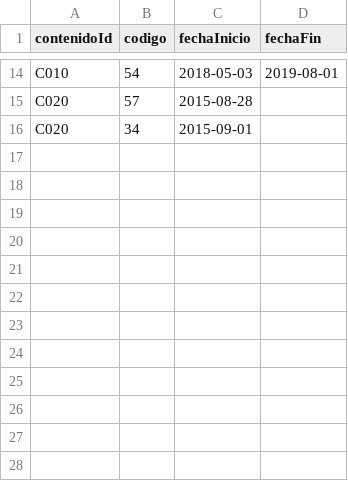
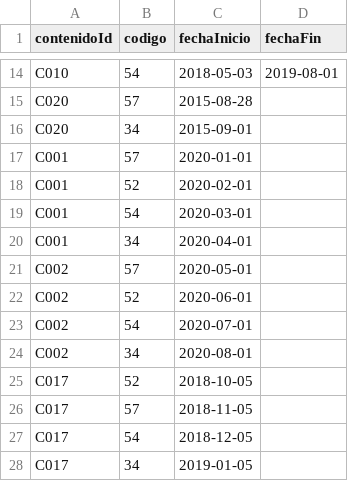
Before and after one commit to ERSAgit/PracticaNeo4j, a CSV file: disponible_en.csv, drawn as a sheet; only a part is shown, gaps mark what is left out.

Commit message:
Update disponible_en.csv

```diff
--- a/disponible_en.csv
+++ b/disponible_en.csv
@@ -16 +16,13 @@ C020,57,2015-08-28,
 C020,34,2015-09-01,
+C001,57,2020-01-01,
+C001,52,2020-02-01,
+C001,54,2020-03-01,
+C001,34,2020-04-01,
+C002,57,2020-05-01,
+C002,52,2020-06-01,
+C002,54,2020-07-01,
+C002,34,2020-08-01,
+C017,52,2018-10-05,
+C017,57,2018-11-05,
+C017,54,2018-12-05,
+C017,34,2019-01-05,
```
